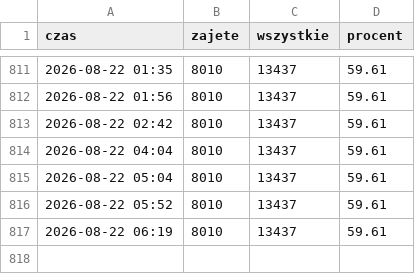
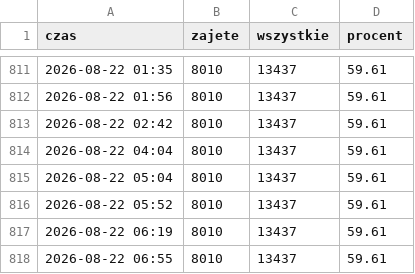
Before and after one commit to StaszekSkalski/cracovia, a CSV file: historia.csv, drawn as a sheet; only a part is shown, gaps mark what is left out; the diff names each change by its address in the sheet, - before the commit and + after, or states it on an @@ line.

```diff
--- a/historia.csv
+++ b/historia.csv
+row 818: 2026-08-22 06:55 | 8010 | 13437 | 59.61
```
Also changed, not shown: 1 other file.
